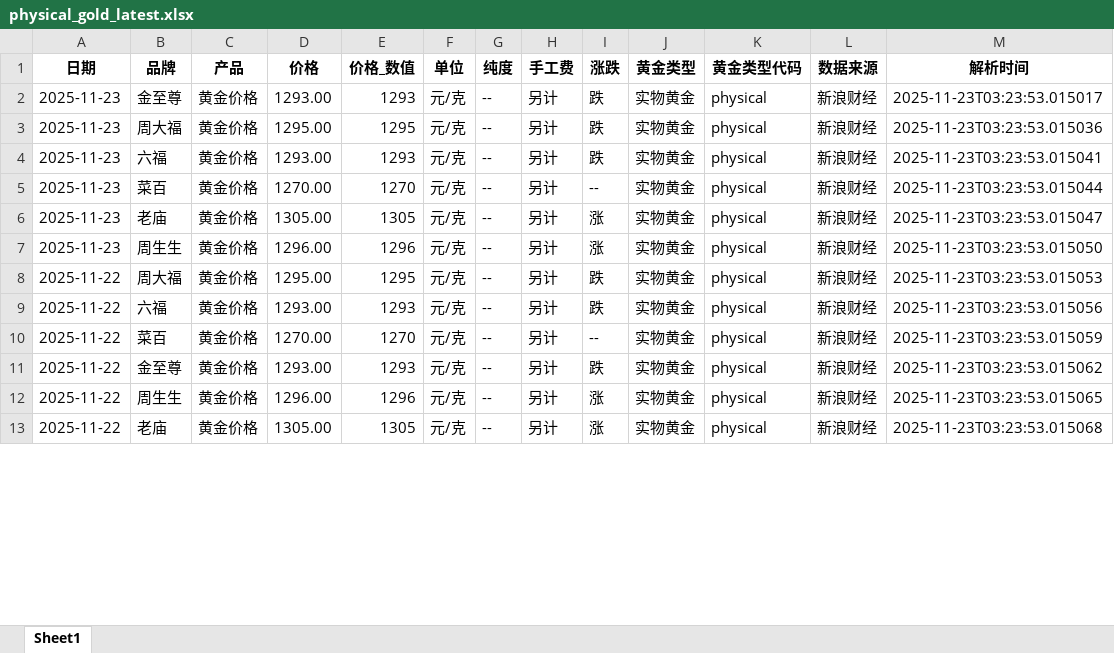
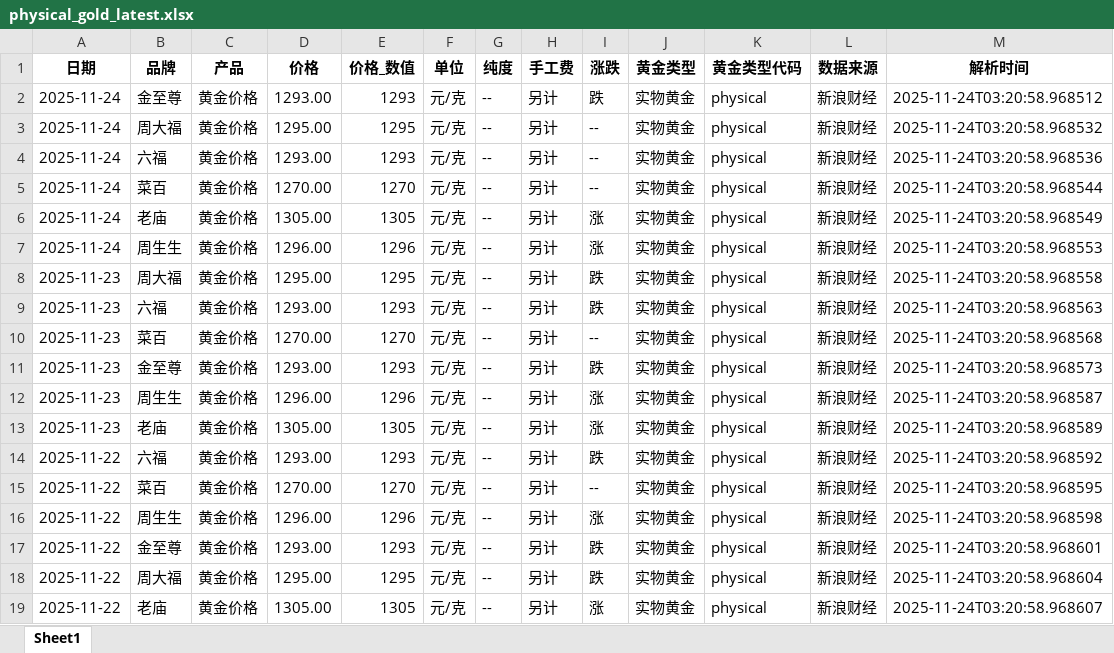
Before and after one commit to chengazhen/python-gold, an Excel workbook: physical_gold_latest.xlsx, sheet Sheet1, drawn as a sheet; only a part is shown; values as stored, in another font and other column widths than the file's, no borders; addresses are those after the commit; the diff covers the shown part only; the diff names each change by its address in the sheet, - before the commit and + after, or states it on an @@ line.

```diff
--- a/physical_gold_latest.xlsx (sheet Sheet1)
+++ b/physical_gold_latest.xlsx (sheet Sheet1)
-A2 (日期): 2025-11-23
+A2 (日期): 2025-11-24
-M2 (解析时间): 2025-11-23T03:23:53.015017
+M2 (解析时间): 2025-11-24T03:20:58.968512
+row 3: 2025-11-24 | 周大福 | 黄金价格 | 1295.00 | 1295 | 元/克 | -- | 另计 | -- | 实物黄金 | physical | 新浪财经 | 2025-11-24T03:20:58.968532
+row 4: 2025-11-24 | 六福 | 黄金价格 | 1293.00 | 1293 | 元/克 | -- | 另计 | -- | 实物黄金 | physical | 新浪财经 | 2025-11-24T03:20:58.968536
+row 5: 2025-11-24 | 菜百 | 黄金价格 | 1270.00 | 1270 | 元/克 | -- | 另计 | -- | 实物黄金 | physical | 新浪财经 | 2025-11-24T03:20:58.968544
+row 6: 2025-11-24 | 老庙 | 黄金价格 | 1305.00 | 1305 | 元/克 | -- | 另计 | 涨 | 实物黄金 | physical | 新浪财经 | 2025-11-24T03:20:58.968549
+row 7: 2025-11-24 | 周生生 | 黄金价格 | 1296.00 | 1296 | 元/克 | -- | 另计 | 涨 | 实物黄金 | physical | 新浪财经 | 2025-11-24T03:20:58.968553
-M8 (解析时间): 2025-11-23T03:23:53.015036
+M8 (解析时间): 2025-11-24T03:20:58.968558
-M9 (解析时间): 2025-11-23T03:23:53.015041
+M9 (解析时间): 2025-11-24T03:20:58.968563
-M10 (解析时间): 2025-11-23T03:23:53.015044
+M10 (解析时间): 2025-11-24T03:20:58.968568
-B11 (品牌): 老庙
+B11 (品牌): 金至尊
-D11 (价格): 1305.00
+D11 (价格): 1293.00
-E11 (价格_数值): 1305
+E11 (价格_数值): 1293
-I11 (涨跌): 涨
+I11 (涨跌): 跌
-M11 (解析时间): 2025-11-23T03:23:53.015047
+M11 (解析时间): 2025-11-24T03:20:58.968573
-M12 (解析时间): 2025-11-23T03:23:53.015050
+M12 (解析时间): 2025-11-24T03:20:58.968587
-A13 (日期): 2025-11-22
+A13 (日期): 2025-11-23
-B13 (品牌): 周大福
+B13 (品牌): 老庙
-D13 (价格): 1295.00
+D13 (价格): 1305.00
-E13 (价格_数值): 1295
+E13 (价格_数值): 1305
-I13 (涨跌): 跌
+I13 (涨跌): 涨
-M13 (解析时间): 2025-11-23T03:23:53.015053
+M13 (解析时间): 2025-11-24T03:20:58.968589
-M14 (解析时间): 2025-11-23T03:23:53.015056
+M14 (解析时间): 2025-11-24T03:20:58.968592
-M15 (解析时间): 2025-11-23T03:23:53.015059
+M15 (解析时间): 2025-11-24T03:20:58.968595
+row 16: 2025-11-22 | 周生生 | 黄金价格 | 1296.00 | 1296 | 元/克 | -- | 另计 | 涨 | 实物黄金 | physical | 新浪财经 | 2025-11-24T03:20:58.968598
-M17 (解析时间): 2025-11-23T03:23:53.015062
+M17 (解析时间): 2025-11-24T03:20:58.968601
-B18 (品牌): 周生生
+B18 (品牌): 周大福
-D18 (价格): 1296.00
+D18 (价格): 1295.00
-E18 (价格_数值): 1296
+E18 (价格_数值): 1295
-I18 (涨跌): 涨
+I18 (涨跌): 跌
-M18 (解析时间): 2025-11-23T03:23:53.015065
+M18 (解析时间): 2025-11-24T03:20:58.968604
-M19 (解析时间): 2025-11-23T03:23:53.015068
+M19 (解析时间): 2025-11-24T03:20:58.968607
```
Also changed, not shown: 6 removed rows and 91 edited cells elsewhere in this sheet, combined_gold_data.xlsx, gold_bar_latest.xlsx, 11 other files.
